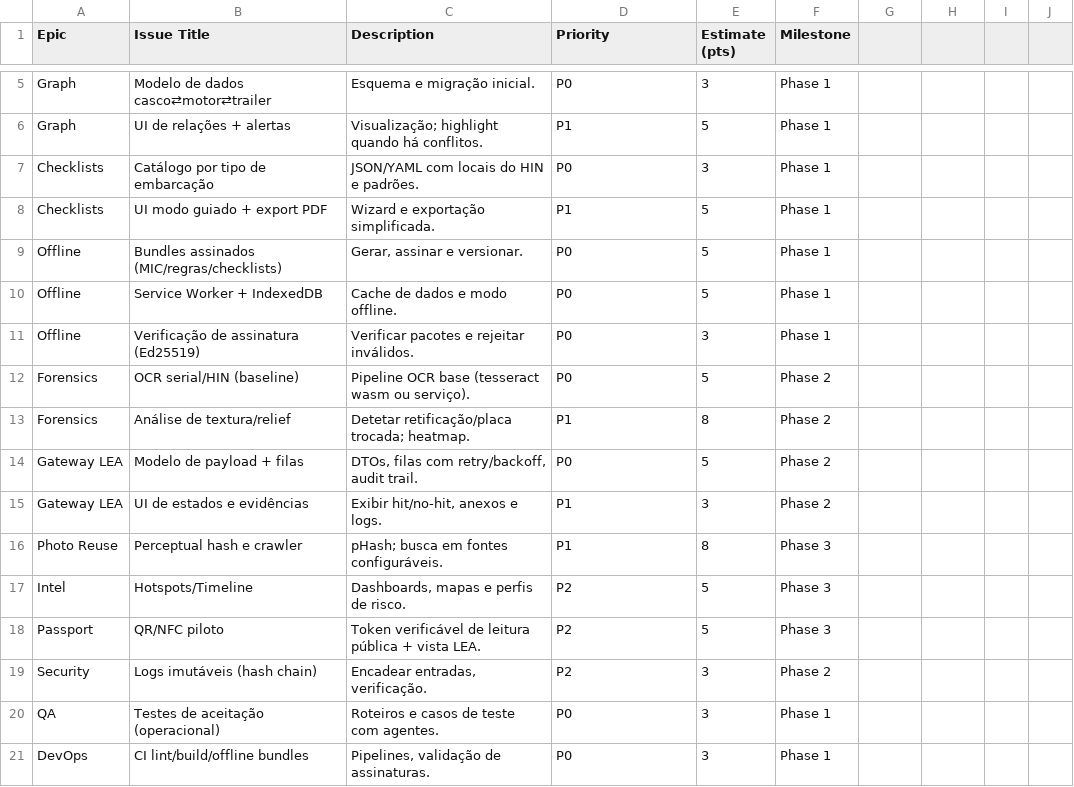
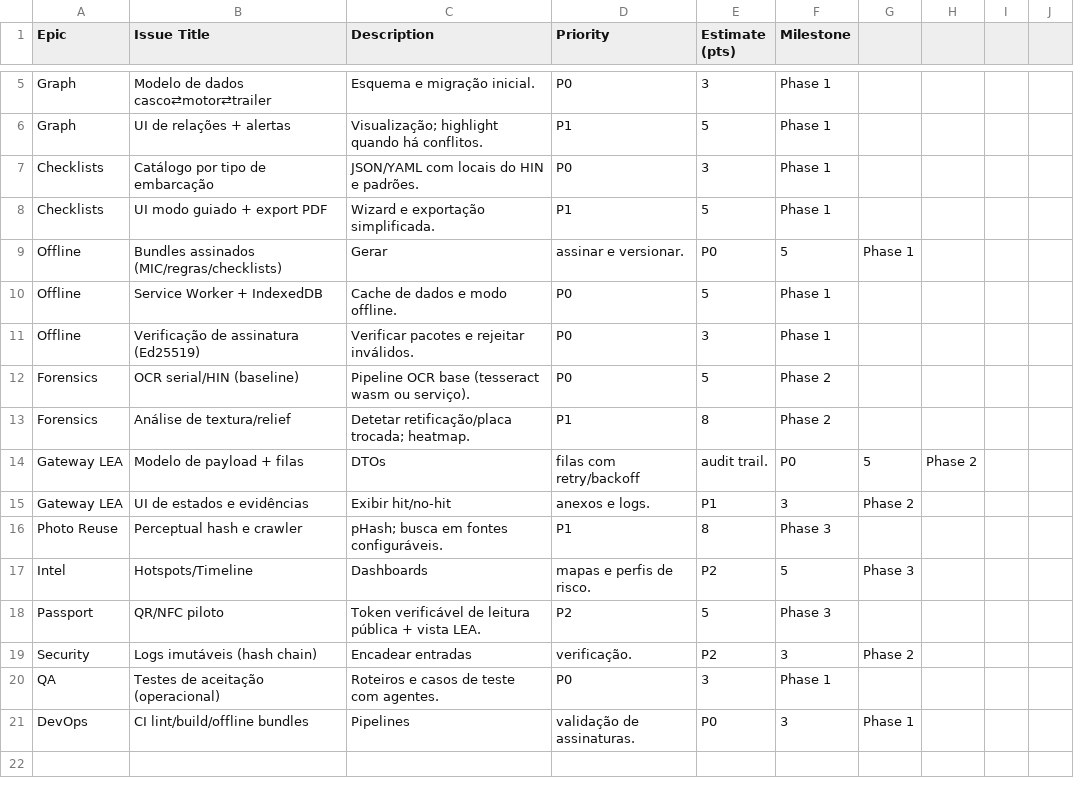
Before and after one commit to STOLENBOATS/STOL-IDMAR, a CSV file: IDMAR-backlog.csv, drawn as a sheet; only a part is shown, gaps mark what is left out; the diff covers the shown part only.

```diff
--- a/IDMAR-backlog.csv
+++ b/IDMAR-backlog.csv
@@ -8,3 +8,3 @@ Checklists,Catálogo por tipo de embarcação,JSON/YAML com locais do HIN e padr
 Checklists,UI modo guiado + export PDF,Wizard e exportação simplificada.,P1,5,Phase 1
-Offline,Bundles assinados (MIC/regras/checklists),"Gerar, assinar e versionar.",P0,5,Phase 1
+Offline,Bundles assinados (MIC/regras/checklists),Gerar, assinar e versionar.,P0,5,Phase 1
 Offline,Service Worker + IndexedDB,Cache de dados e modo offline.,P0,5,Phase 1
@@ -13,9 +13,9 @@ Forensics,OCR serial/HIN (baseline),Pipeline OCR base (tesseract wasm ou serviç
 Forensics,Análise de textura/relief,Detetar retificação/placa trocada; heatmap.,P1,8,Phase 2
-Gateway LEA,Modelo de payload + filas,"DTOs, filas com retry/backoff, audit trail.",P0,5,Phase 2
-Gateway LEA,UI de estados e evidências,"Exibir hit/no-hit, anexos e logs.",P1,3,Phase 2
+Gateway LEA,Modelo de payload + filas,DTOs, filas com retry/backoff, audit trail.,P0,5,Phase 2
+Gateway LEA,UI de estados e evidências,Exibir hit/no-hit, anexos e logs.,P1,3,Phase 2
 Photo Reuse,Perceptual hash e crawler,pHash; busca em fontes configuráveis.,P1,8,Phase 3
-Intel,Hotspots/Timeline,"Dashboards, mapas e perfis de risco.",P2,5,Phase 3
+Intel,Hotspots/Timeline,Dashboards, mapas e perfis de risco.,P2,5,Phase 3
 Passport,QR/NFC piloto,Token verificável de leitura pública + vista LEA.,P2,5,Phase 3
-Security,Logs imutáveis (hash chain),"Encadear entradas, verificação.",P2,3,Phase 2
+Security,Logs imutáveis (hash chain),Encadear entradas, verificação.,P2,3,Phase 2
 QA,Testes de aceitação (operacional),Roteiros e casos de teste com agentes.,P0,3,Phase 1
-DevOps,CI lint/build/offline bundles,"Pipelines, validação de assinaturas.",P0,3,Phase 1
+DevOps,CI lint/build/offline bundles,Pipelines, validação de assinaturas.,P0,3,Phase 1
```
Also changed, not shown: 8 edited cells elsewhere in this file, 4 other files.
